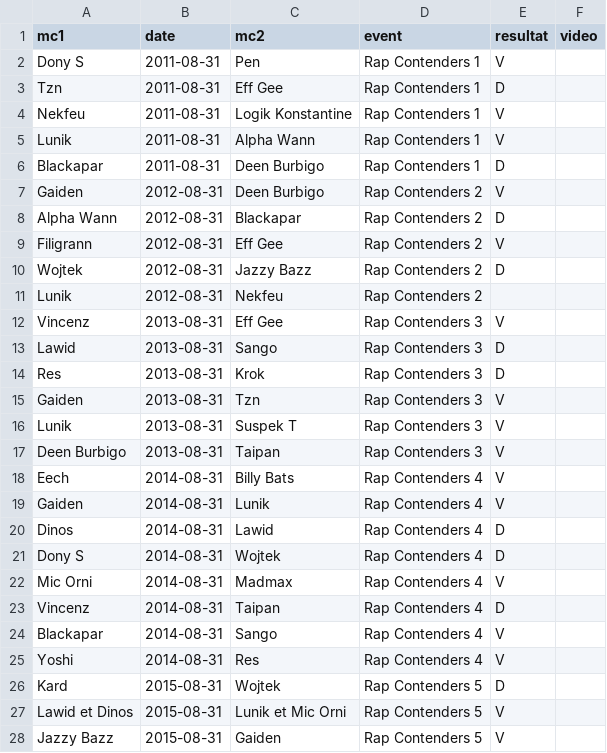
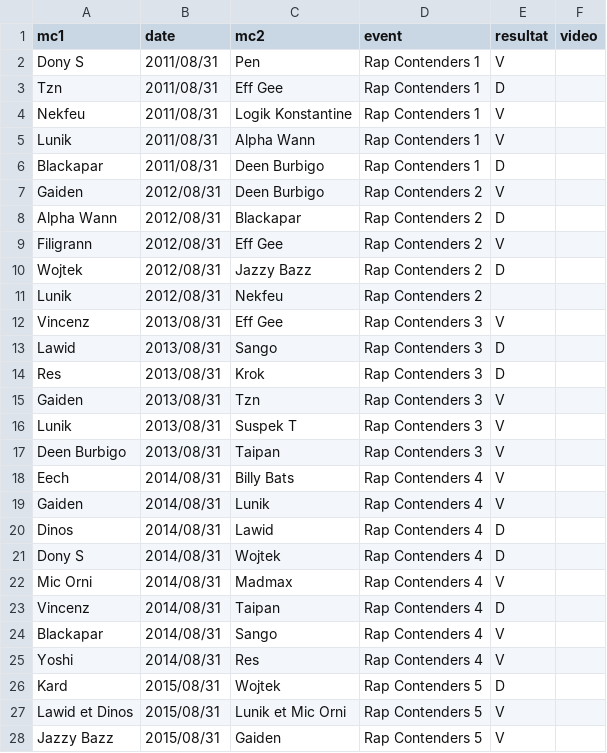
Before and after one commit to thibaultduponchelle/battlerec, a CSV file: data.csv, drawn as a sheet; only a part is shown; the diff covers the shown part only.

Commit message:
RC7 RC8

```diff
--- a/data.csv
+++ b/data.csv
@@ -1,28 +1,28 @@
 mc1,date,mc2,event,resultat,video
-Dony S,2011-08-31,Pen,Rap Contenders 1,V,
-Tzn,2011-08-31,Eff Gee,Rap Contenders 1,D,
-Nekfeu,2011-08-31,Logik Konstantine,Rap Contenders 1,V,
-Lunik,2011-08-31,Alpha Wann,Rap Contenders 1,V,
-Blackapar,2011-08-31,Deen Burbigo,Rap Contenders 1,D,
-Gaiden,2012-08-31,Deen Burbigo,Rap Contenders 2,V,
-Alpha Wann,2012-08-31,Blackapar,Rap Contenders 2,D,
-Filigrann,2012-08-31,Eff Gee,Rap Contenders 2,V,
-Wojtek,2012-08-31,Jazzy Bazz,Rap Contenders 2,D,
-Lunik,2012-08-31,Nekfeu,Rap Contenders 2,,
-Vincenz,2013-08-31,Eff Gee,Rap Contenders 3,V,
-Lawid,2013-08-31,Sango,Rap Contenders 3,D,
-Res,2013-08-31,Krok,Rap Contenders 3,D,
-Gaiden,2013-08-31,Tzn,Rap Contenders 3,V,
-Lunik,2013-08-31,Suspek T,Rap Contenders 3,V,
-Deen Burbigo,2013-08-31,Taipan,Rap Contenders 3,V,
-Eech,2014-08-31,Billy Bats,Rap Contenders 4,V,
-Gaiden,2014-08-31,Lunik,Rap Contenders 4,V,
-Dinos,2014-08-31,Lawid,Rap Contenders 4,D,
-Dony S,2014-08-31,Wojtek,Rap Contenders 4,D,
-Mic Orni,2014-08-31,Madmax,Rap Contenders 4,V,
-Vincenz,2014-08-31,Taipan,Rap Contenders 4,D,
-Blackapar,2014-08-31,Sango,Rap Contenders 4,V,
-Yoshi,2014-08-31,Res,Rap Contenders 4,V,
-Kard,2015-08-31,Wojtek,Rap Contenders 5,D,
-Lawid et Dinos,2015-08-31,Lunik et Mic Orni,Rap Contenders 5,V,
-Jazzy Bazz,2015-08-31,Gaiden,Rap Contenders 5,V,
+"Dony S",2011/08/31,Pen,"Rap Contenders 1",V,
+Tzn,2011/08/31,"Eff Gee","Rap Contenders 1",D,
+Nekfeu,2011/08/31,"Logik Konstantine","Rap Contenders 1",V,
+Lunik,2011/08/31,"Alpha Wann","Rap Contenders 1",V,
+Blackapar,2011/08/31,"Deen Burbigo","Rap Contenders 1",D,
+Gaiden,2012/08/31,"Deen Burbigo","Rap Contenders 2",V,
+"Alpha Wann",2012/08/31,Blackapar,"Rap Contenders 2",D,
+Filigrann,2012/08/31,"Eff Gee","Rap Contenders 2",V,
+Wojtek,2012/08/31,"Jazzy Bazz","Rap Contenders 2",D,
+Lunik,2012/08/31,Nekfeu,"Rap Contenders 2",,
+Vincenz,2013/08/31,"Eff Gee","Rap Contenders 3",V,
+Lawid,2013/08/31,Sango,"Rap Contenders 3",D,
+Res,2013/08/31,Krok,"Rap Contenders 3",D,
+Gaiden,2013/08/31,Tzn,"Rap Contenders 3",V,
+Lunik,2013/08/31,"Suspek T","Rap Contenders 3",V,
+"Deen Burbigo",2013/08/31,Taipan,"Rap Contenders 3",V,
+Eech,2014/08/31,"Billy Bats","Rap Contenders 4",V,
+Gaiden,2014/08/31,Lunik,"Rap Contenders 4",V,
+Dinos,2014/08/31,Lawid,"Rap Contenders 4",D,
+"Dony S",2014/08/31,Wojtek,"Rap Contenders 4",D,
+"Mic Orni",2014/08/31,Madmax,"Rap Contenders 4",V,
+Vincenz,2014/08/31,Taipan,"Rap Contenders 4",D,
+Blackapar,2014/08/31,Sango,"Rap Contenders 4",V,
+Yoshi,2014/08/31,Res,"Rap Contenders 4",V,
+Kard,2015/08/31,Wojtek,"Rap Contenders 5",D,
+"Lawid et Dinos",2015/08/31,"Lunik et Mic Orni","Rap Contenders 5",V,
+"Jazzy Bazz",2015/08/31,Gaiden,"Rap Contenders 5",V,
```
Also changed, not shown: 15 added rows and 12 edited cells elsewhere in this file.
